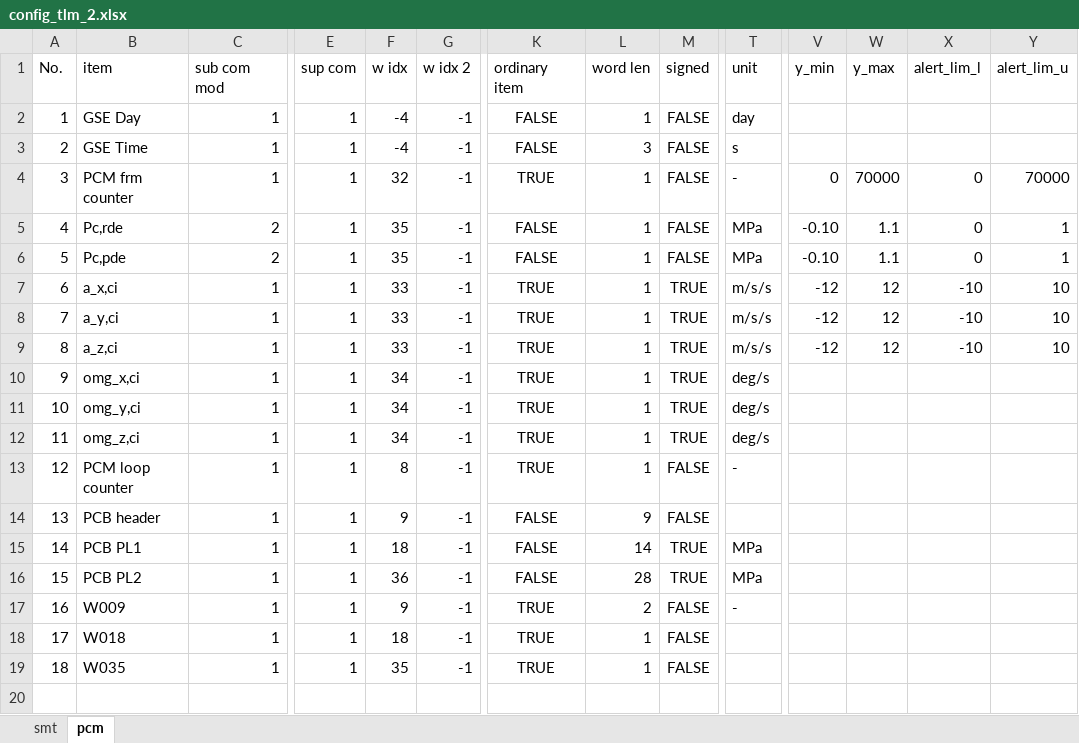
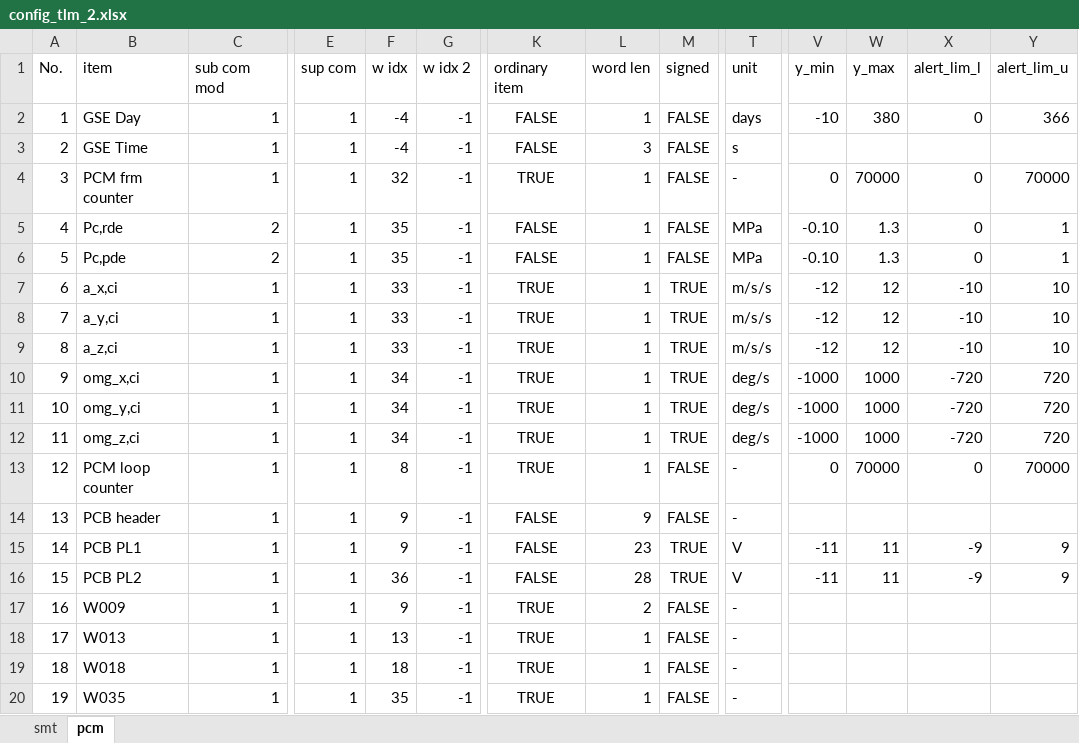
Before and after one commit to akirakawasaki/DES-QL, an Excel workbook: ql-async/config_tlm_2.xlsx, sheet pcm, drawn as a sheet; only a part is shown, gaps mark what is left out; values as stored, in another font and other column widths than the file's, no borders; addresses are those after the commit; rows hold the shown columns only; the diff names each change by its address in the sheet, - before the commit and + after, or states it on an @@ line.

```diff
--- a/ql-async/config_tlm_2.xlsx (sheet pcm)
+++ b/ql-async/config_tlm_2.xlsx (sheet pcm)
-T2 (unit): day
+T2 (unit): days
-V2 (y_min): (empty)
+V2 (y_min): -10
-W2 (y_max): (empty)
+W2 (y_max): 380
-X2 (alert_lim_l): (empty)
+X2 (alert_lim_l): 0
-Y2 (alert_lim_u): (empty)
+Y2 (alert_lim_u): 366
-W5:W6 (y_max): 1.1
+W5:W6 (y_max): 1.3
-V10:V12 (y_min): (empty)
+V10:V12 (y_min): -1000
-W10:W12 (y_max): (empty)
+W10:W12 (y_max): 1000
-X10:X12 (alert_lim_l): (empty)
+X10:X12 (alert_lim_l): -720
-Y10:Y12 (alert_lim_u): (empty)
+Y10:Y12 (alert_lim_u): 720
-V13 (y_min): (empty)
+V13 (y_min): 0
-W13 (y_max): (empty)
+W13 (y_max): 70000
-X13 (alert_lim_l): (empty)
+X13 (alert_lim_l): 0
-Y13 (alert_lim_u): (empty)
+Y13 (alert_lim_u): 70000
-T14 (unit): (empty)
+T14 (unit): -
-F15 (w idx): 18
+F15 (w idx): 9
-L15 (word len): 14
+L15 (word len): 23
-T15:T16 (unit): MPa
+T15:T16 (unit): V
-V15:V16 (y_min): (empty)
+V15:V16 (y_min): -11
-W15:W16 (y_max): (empty)
+W15:W16 (y_max): 11
-X15:X16 (alert_lim_l): (empty)
+X15:X16 (alert_lim_l): -9
-Y15:Y16 (alert_lim_u): (empty)
+Y15:Y16 (alert_lim_u): 9
+row 18: 17 | W013 | 1 | 1 | 13 | -1 | TRUE | 1 | FALSE | -
@@ column A (No.) renumbered from row 19 down @@
-T19:T20 (unit): (empty)
+T19:T20 (unit): -
```
Also changed, not shown: sheet smt, 1 other file.
